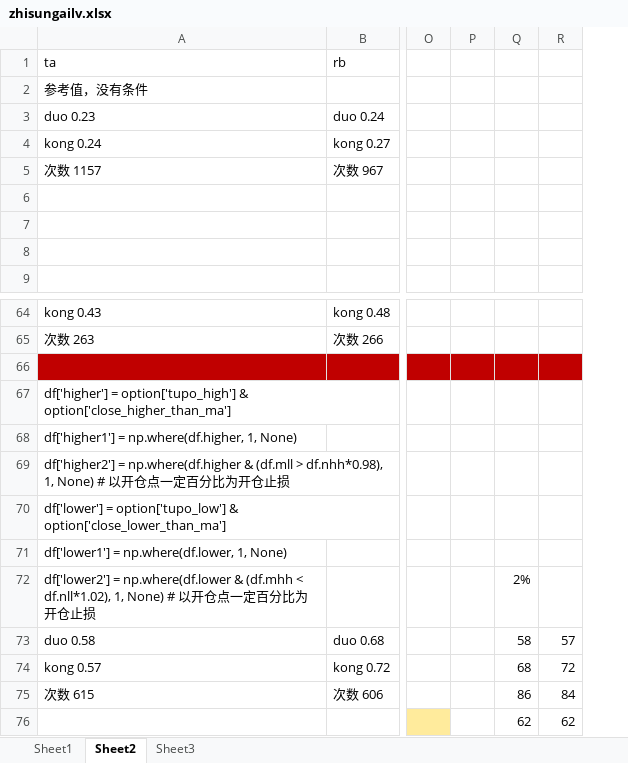
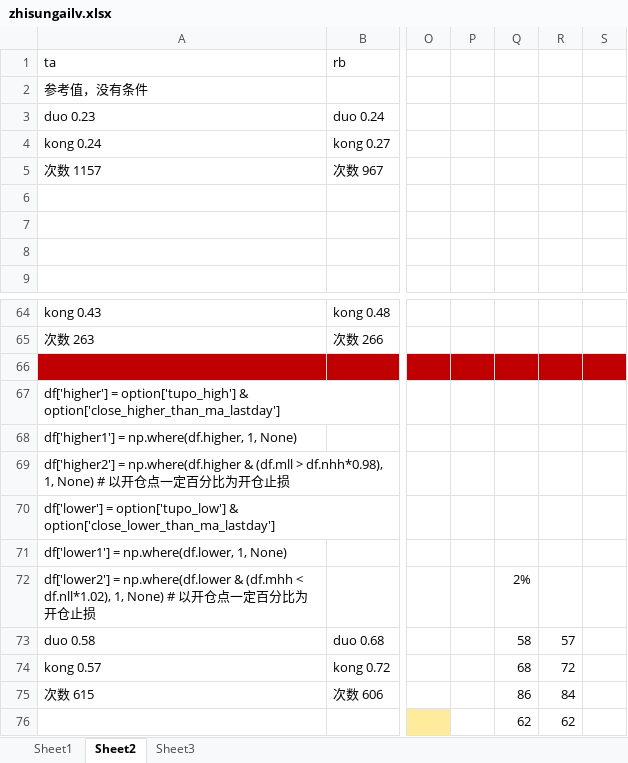
Before and after one commit to wzgdavid/ana, an Excel workbook: report/zhisungailv.xlsx, sheet Sheet2, drawn as a sheet; only a part is shown, gaps mark what is left out; values as stored, in another font and other column widths than the file's, no borders; removed rows and columns are numbered as before the commit, all else as after; the diff covers the shown part only; the diff names each change by its address in the sheet, - before the commit and + after, or states it on an @@ line.

```diff
--- a/report/zhisungailv.xlsx (sheet Sheet2)
+++ b/report/zhisungailv.xlsx (sheet Sheet2)
-column P, empty
+column P, empty
+column S, empty
-A67 (ta): …option['tupo_high'] & option['close_higher_than_ma']
+A67 (ta): …option['tupo_high'] & option['close_higher_than_ma_lastday']
-A70 (ta): …option['tupo_low'] & option['close_lower_than_ma']
+A70 (ta): …option['tupo_low'] & option['close_lower_than_ma_lastday']
```
Also changed, not shown: 18 added rows, 2 edited cells and cell formats elsewhere in this sheet, 2 other files.
